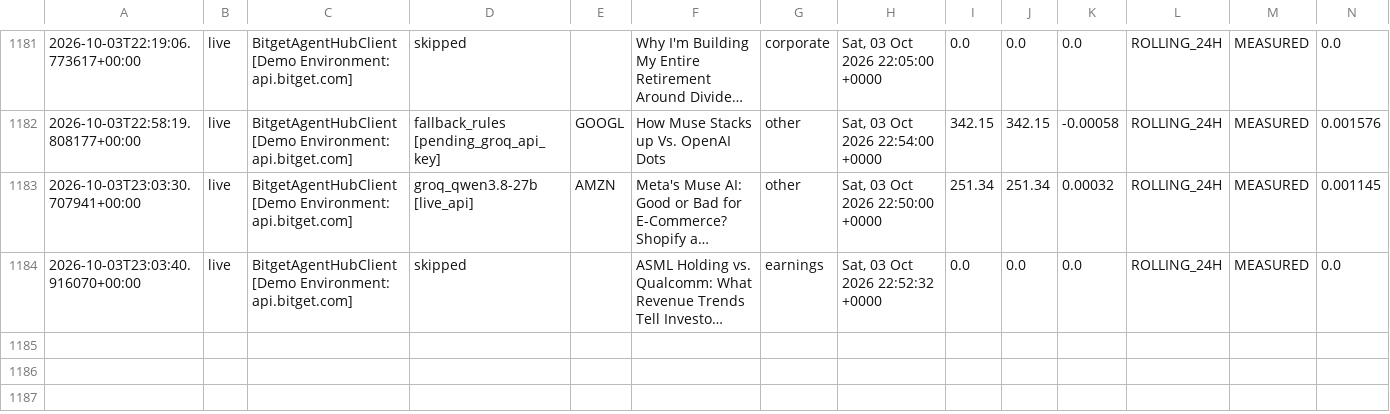
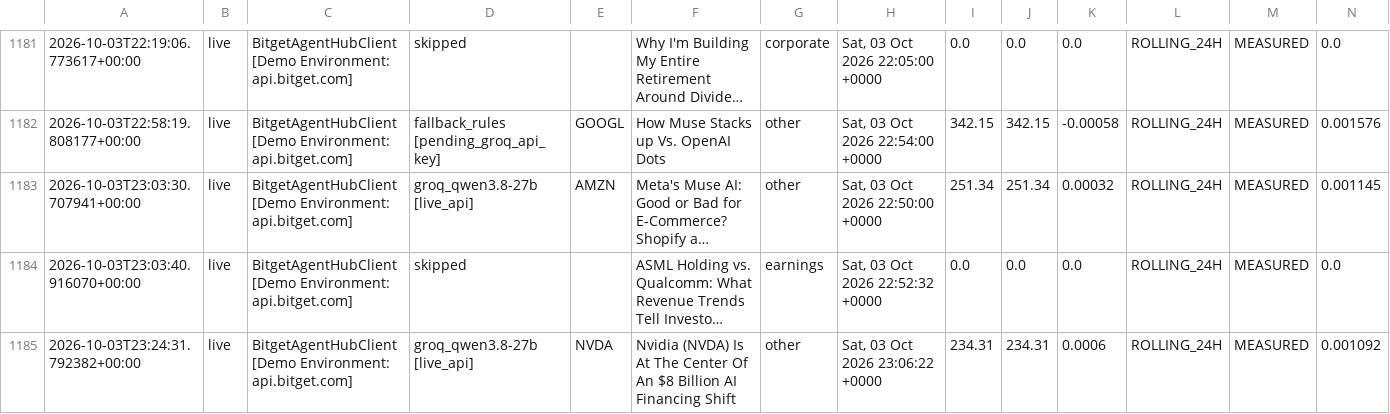
Before and after one commit to 0xSheriff/afterhours-sentinel, a CSV file: logs/sentinel_trades.csv, drawn as a sheet; only a part is shown, gaps mark what is left out; long unchanged cells end in …; rows hold the shown columns only; the diff names each change by its address in the sheet, - before the commit and + after, or states it on an @@ line.

Commit message:
telemetry: sync live trade records (1174 records)

```diff
--- a/logs/sentinel_trades.csv
+++ b/logs/sentinel_trades.csv
+row 1185: 2026-10-03T23:24:31.792382+00:00 | live | BitgetAgentHubClient [Demo Environment: api.bitget.com] | groq_qwen3.8-27b [live_api] | NVDA | Nvidia (NVDA) Is At The Center Of An $8 Billion AI Financing Shift | other | Sat, 03 Oct 2026 23:06:22 +0000 | 234.31 | 234.31 | 0.0006 | ROLLING_24H | MEASURED | 0.001092
```
Also changed, not shown: 3 other files.
